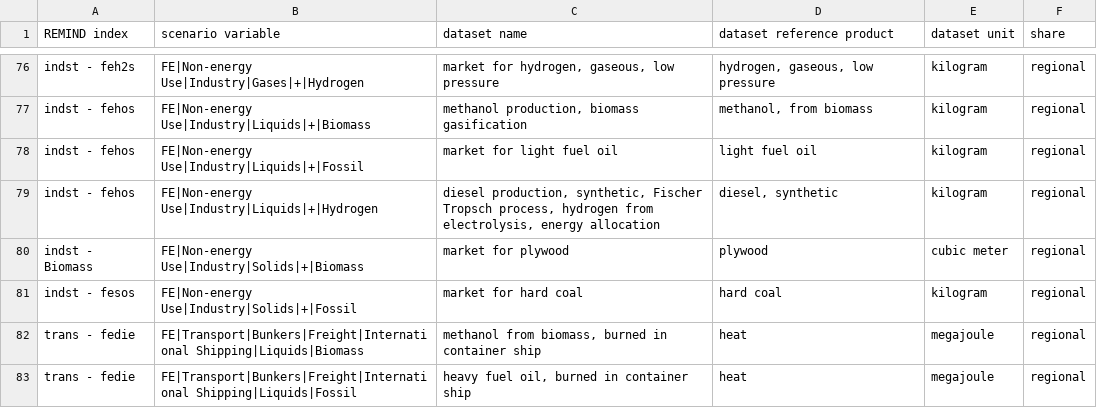
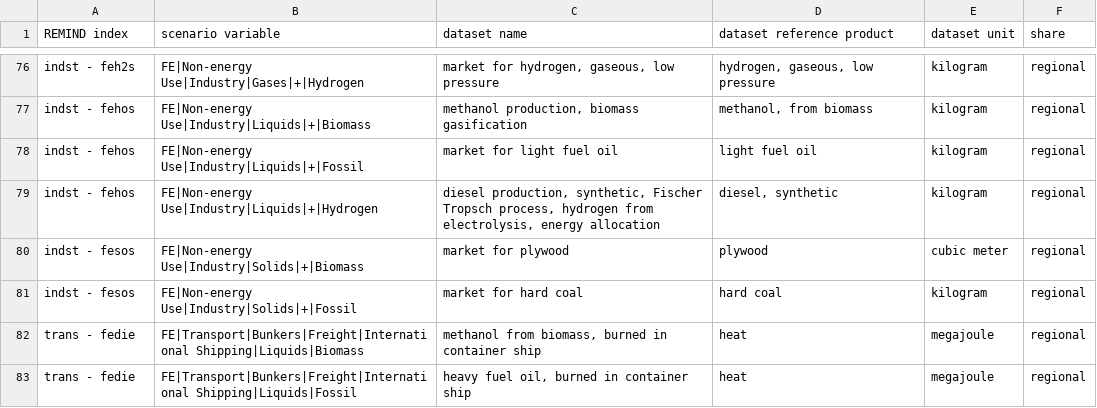
Before and after one commit to dbantje/internalizer, a CSV file: internalizer/data/mappings/demFE.csv, drawn as a sheet; only a part is shown, gaps mark what is left out.

Commit message:
Fix error in FE mapping

```diff
--- a/internalizer/data/mappings/demFE.csv
+++ b/internalizer/data/mappings/demFE.csv
@@ -79,3 +79,3 @@ indst - fehos;FE|Non-energy Use|Industry|Liquids|+|Fossil;market for light fuel
 indst - fehos;FE|Non-energy Use|Industry|Liquids|+|Hydrogen;diesel production, synthetic, Fischer Tropsch process, hydrogen from electrolysis, energy allocation;diesel, synthetic;kilogram;regional
-indst - Biomass;FE|Non-energy Use|Industry|Solids|+|Biomass;market for plywood;plywood;cubic meter;regional
+indst - fesos;FE|Non-energy Use|Industry|Solids|+|Biomass;market for plywood;plywood;cubic meter;regional
 indst - fesos;FE|Non-energy Use|Industry|Solids|+|Fossil;market for hard coal;hard coal;kilogram;regional
```
